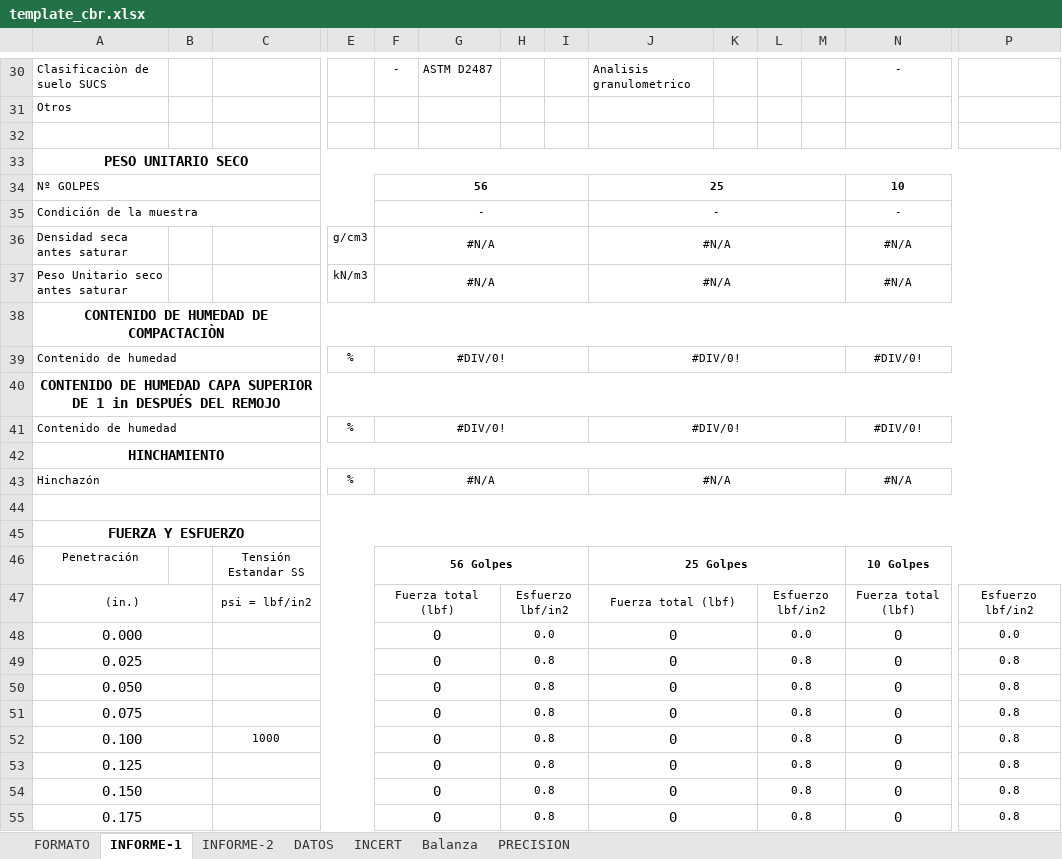
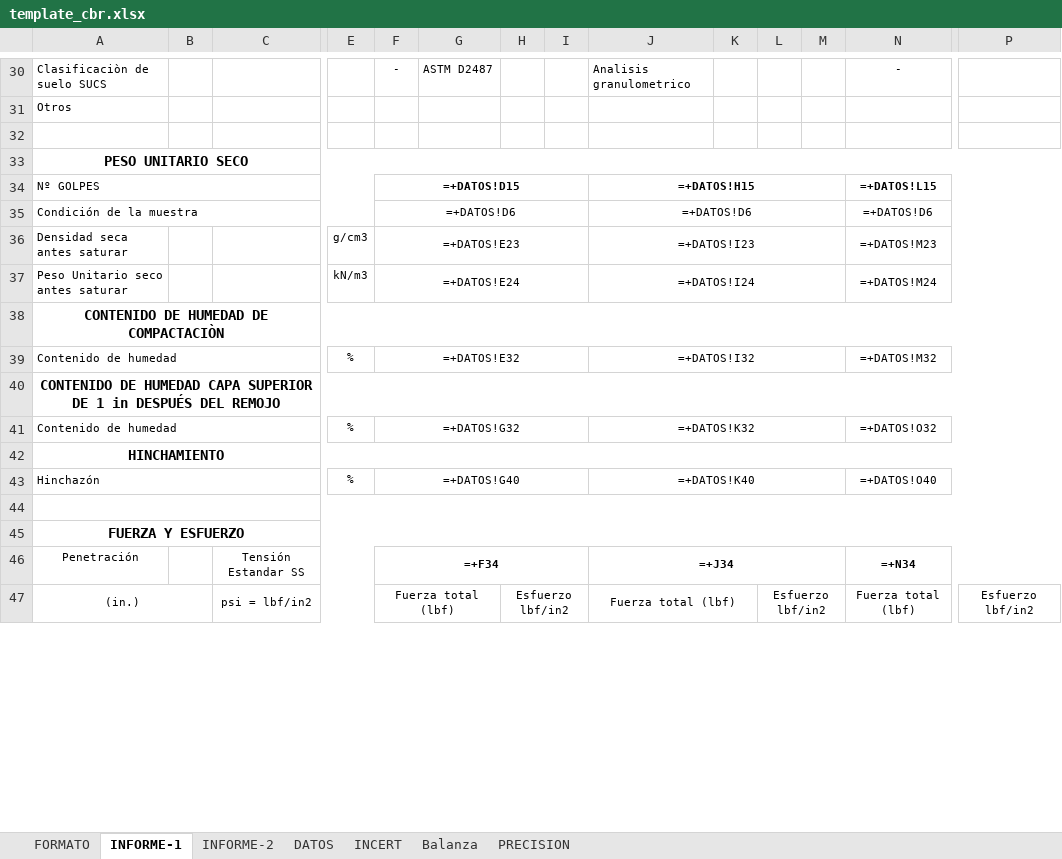
Before and after one commit to keviskibidi33-png/api-geofal-crm, an Excel workbook: app/templates/template_cbr.xlsx, sheet INFORME-1, drawn as a sheet; only a part is shown, gaps mark what is left out; values as stored, in another font and other column widths than the file's, no borders; formulas without a stored value are shown as written; charts and pictures not drawn; removed rows and columns are numbered as before the commit, all else as after; rows hold the shown columns only; the diff covers the shown part only; the diff names each change by its address in the sheet, - before the commit and + after, or states it on an @@ line.

Commit message:
feat: unlock DATOS sheet and set EXPANSION formula in template_cbr.xlsx

```diff
--- a/app/templates/template_cbr.xlsx (sheet INFORME-1)
+++ b/app/templates/template_cbr.xlsx (sheet INFORME-1)
-F34: 56
+F34: =+DATOS!D15
-J34: 25
+J34: =+DATOS!H15
-N34: 10
+N34: =+DATOS!L15
-F35: -
+F35: =+DATOS!D6
-J35: -
+J35: =+DATOS!D6
-N35: -
+N35: =+DATOS!D6
-F36: #N/A
+F36: =+DATOS!E23
-J36: #N/A
+J36: =+DATOS!I23
-N36: #N/A
+N36: =+DATOS!M23
-F37: #N/A
+F37: =+DATOS!E24
-J37: #N/A
+J37: =+DATOS!I24
-N37: #N/A
+N37: =+DATOS!M24
-F39: #DIV/0!
+F39: =+DATOS!E32
-J39: #DIV/0!
+J39: =+DATOS!I32
-N39: #DIV/0!
+N39: =+DATOS!M32
-F41: #DIV/0!
+F41: =+DATOS!G32
-J41: #DIV/0!
+J41: =+DATOS!K32
-N41: #DIV/0!
+N41: =+DATOS!O32
-F43: #N/A
+F43: =+DATOS!G40
-J43: #N/A
+J43: =+DATOS!K40
-N43: #N/A
+N43: =+DATOS!O40
-F46: 56 Golpes
+F46: =+F34
-J46: 25 Golpes
+J46: =+J34
-N46: 10 Golpes
+N46: =+N34
-row 48: 0.000 |  |  |  | 0 |  | 0.0 |  | 0 |  | 0.0 |  | 0 | 0.0
-row 49: 0.025 |  |  |  | 0 |  | 0.8 |  | 0 |  | 0.8 |  | 0 | 0.8
-row 50: 0.050 |  |  |  | 0 |  | 0.8 |  | 0 |  | 0.8 |  | 0 | 0.8
-row 51: 0.075 |  |  |  | 0 |  | 0.8 |  | 0 |  | 0.8 |  | 0 | 0.8
-row 52: 0.100 |  | 1000 |  | 0 |  | 0.8 |  | 0 |  | 0.8 |  | 0 | 0.8
-row 53: 0.125 |  |  |  | 0 |  | 0.8 |  | 0 |  | 0.8 |  | 0 | 0.8
-row 54: 0.150 |  |  |  | 0 |  | 0.8 |  | 0 |  | 0.8 |  | 0 | 0.8
-row 55: 0.175 |  |  |  | 0 |  | 0.8 |  | 0 |  | 0.8 |  | 0 | 0.8
```
Also changed, not shown: 12 added rows, 4 removed rows and 20 edited cells elsewhere in this sheet, sheet INFORME-2, sheet INCERT, sheet DATOS, sheet Balanza, sheet FORMATO, charts or pictures.
